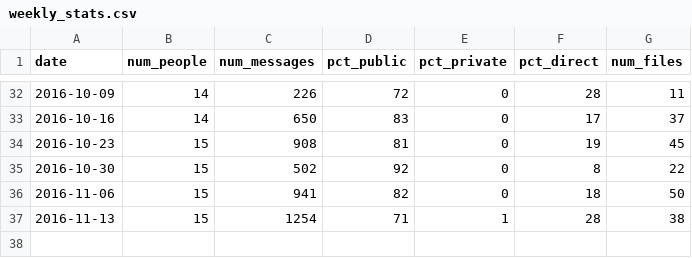
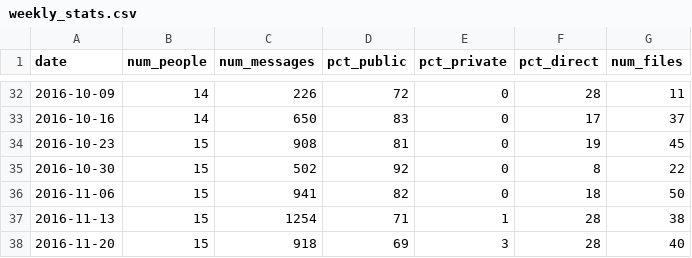
Before and after one commit to gogn-in/slack-stats, a CSV file: weekly_stats.csv, drawn as a sheet; only a part is shown, gaps mark what is left out; the diff names each change by its address in the sheet, - before the commit and + after, or states it on an @@ line.

Commit message:
Add stats for weeks starting 2016-11-20

```diff
--- a/weekly_stats.csv
+++ b/weekly_stats.csv
+row 38: 2016-11-20 | 15 | 918 | 69 | 3 | 28 | 40
```
